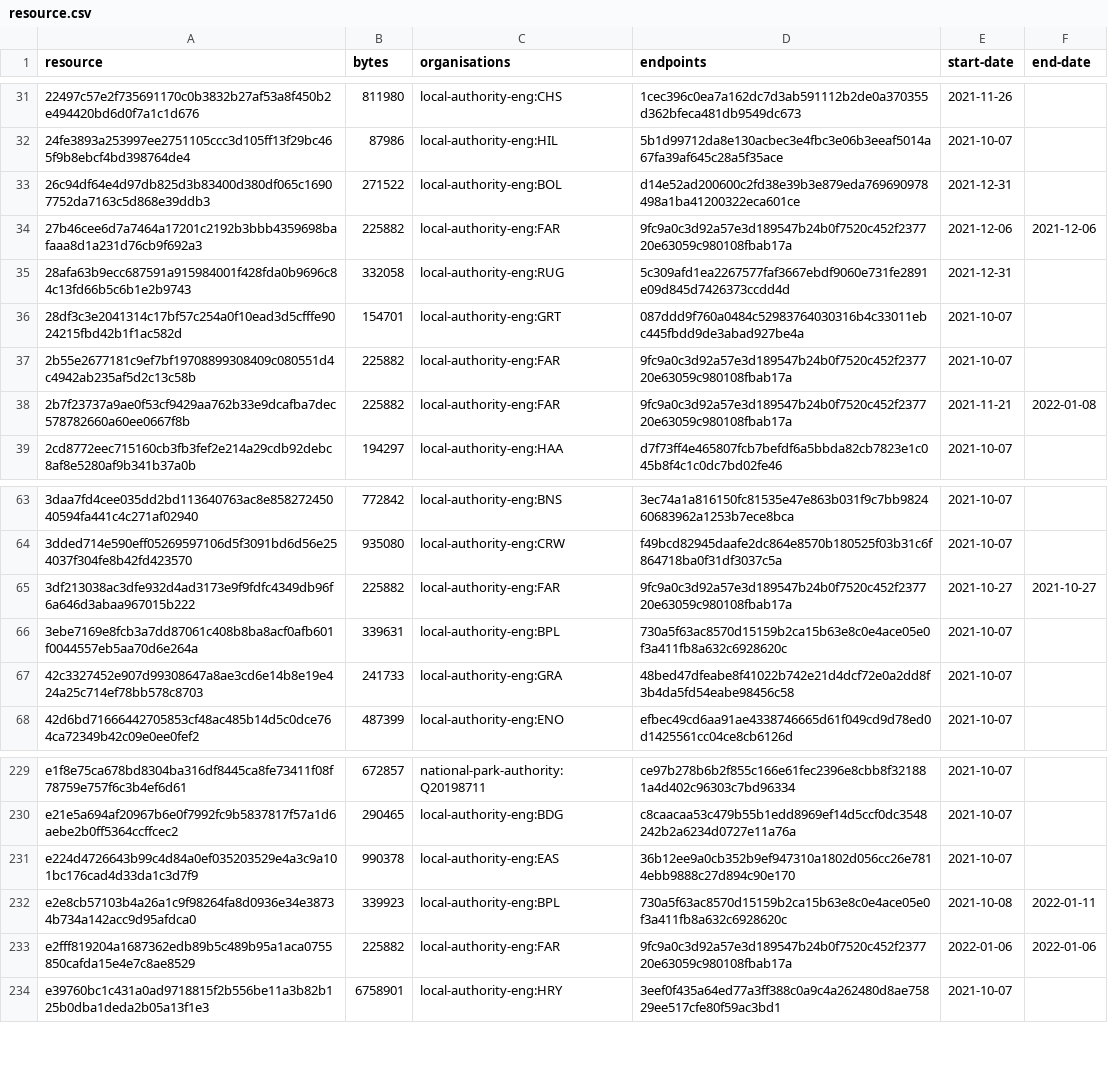
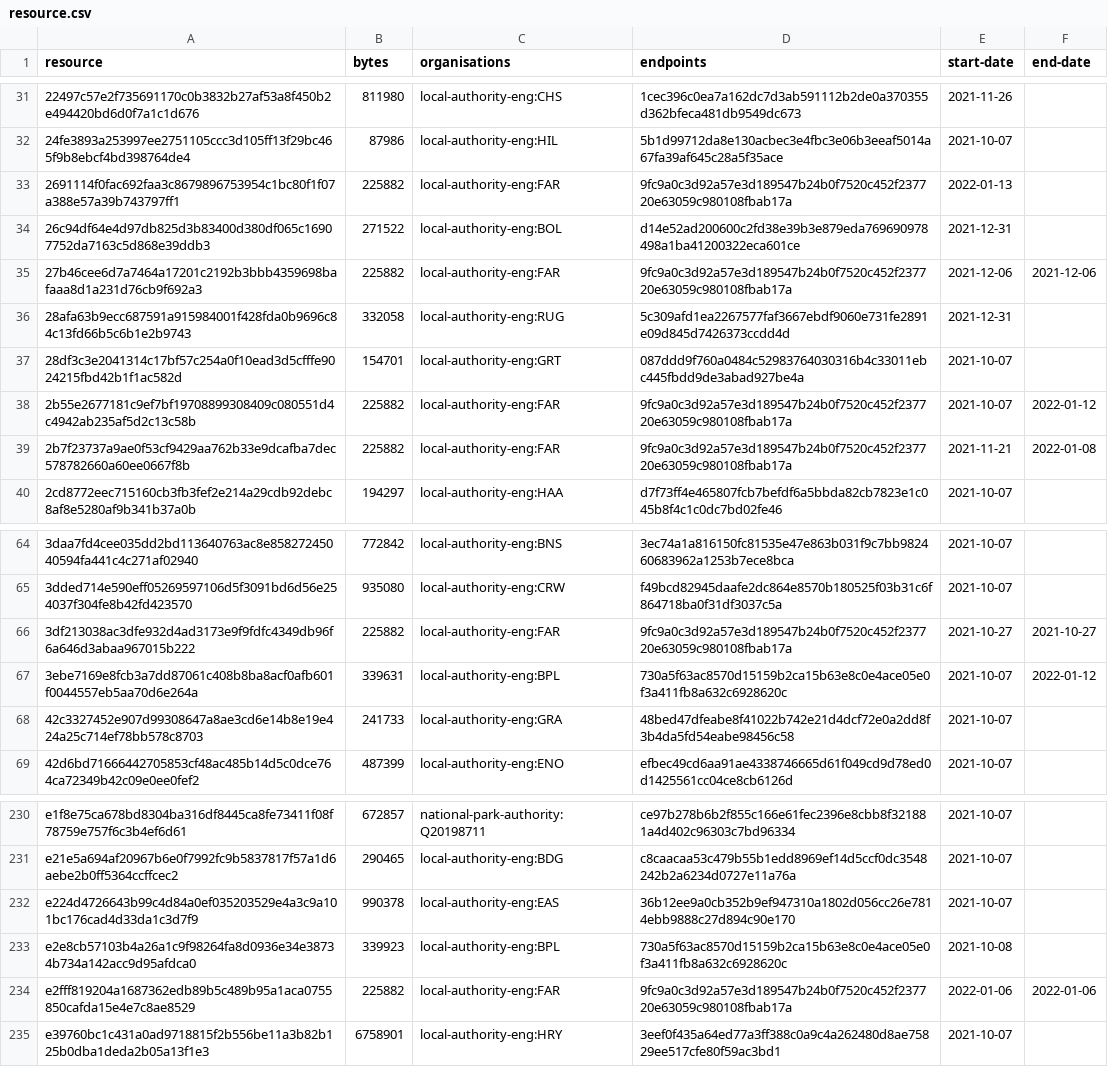
Before and after one commit to digital-land/infrastructure-funding-statement-collection, a CSV file: collection/resource.csv, drawn as a sheet; only a part is shown, gaps mark what is left out.

Commit message:
Collection 2022-01-13

```diff
--- a/collection/resource.csv
+++ b/collection/resource.csv
@@ -32,2 +32,3 @@ resource,bytes,organisations,endpoints,start-date,end-date
 24fe3893a253997ee2751105ccc3d105ff13f29bc465f9b8ebcf4bd398764de4,87986,local-authority-eng:HIL,5b1d99712da8e130acbec3e4fbc3e06b3eeaf5014a67fa39af645c28a5f35ace,2021-10-07,
+2691114f0fac692faa3c8679896753954c1bc80f1f07a388e57a39b743797ff1,225882,local-authority-eng:FAR,9fc9a0c3d92a57e3d189547b24b0f7520c452f237720e63059c980108fbab17a,2022-01-13,
 26c94df64e4d97db825d3b83400d380df065c16907752da7163c5d868e39ddb3,271522,local-authority-eng:BOL,d14e52ad200600c2fd38e39b3e879eda769690978498a1ba41200322eca601ce,2021-12-31,
@@ -36,3 +37,3 @@ resource,bytes,organisations,endpoints,start-date,end-date
 28df3c3e2041314c17bf57c254a0f10ead3d5cfffe9024215fbd42b1f1ac582d,154701,local-authority-eng:GRT,087ddd9f760a0484c52983764030316b4c33011ebc445fbdd9de3abad927be4a,2021-10-07,
-2b55e2677181c9ef7bf19708899308409c080551d4c4942ab235af5d2c13c58b,225882,local-authority-eng:FAR,9fc9a0c3d92a57e3d189547b24b0f7520c452f237720e63059c980108fbab17a,2021-10-07,
+2b55e2677181c9ef7bf19708899308409c080551d4c4942ab235af5d2c13c58b,225882,local-authority-eng:FAR,9fc9a0c3d92a57e3d189547b24b0f7520c452f237720e63059c980108fbab17a,2021-10-07,2022-01-12
 2b7f23737a9ae0f53cf9429aa762b33e9dcafba7dec578782660a60ee0667f8b,225882,local-authority-eng:FAR,9fc9a0c3d92a57e3d189547b24b0f7520c452f237720e63059c980108fbab17a,2021-11-21,2022-01-08
@@ -65,3 +66,3 @@ resource,bytes,organisations,endpoints,start-date,end-date
 3df213038ac3dfe932d4ad3173e9f9fdfc4349db96f6a646d3abaa967015b222,225882,local-authority-eng:FAR,9fc9a0c3d92a57e3d189547b24b0f7520c452f237720e63059c980108fbab17a,2021-10-27,2021-10-27
-3ebe7169e8fcb3a7dd87061c408b8ba8acf0afb601f0044557eb5aa70d6e264a,339631,local-authority-eng:BPL,730a5f63ac8570d15159b2ca15b63e8c0e4ace05e0f3a411fb8a632c6928620c,2021-10-07,
+3ebe7169e8fcb3a7dd87061c408b8ba8acf0afb601f0044557eb5aa70d6e264a,339631,local-authority-eng:BPL,730a5f63ac8570d15159b2ca15b63e8c0e4ace05e0f3a411fb8a632c6928620c,2021-10-07,2022-01-12
 42c3327452e907d99308647a8ae3cd6e14b8e19e424a25c714ef78bb578c8703,241733,local-authority-eng:GRA,48bed47dfeabe8f41022b742e21d4dcf72e0a2dd8f3b4da5fd54eabe98456c58,2021-10-07,
@@ -231,3 +232,3 @@ e21e5a694af20967b6e0f7992fc9b5837817f57a1d6aebe2b0ff5364ccffcec2,290465,local-au
 e224d4726643b99c4d84a0ef035203529e4a3c9a101bc176cad4d33da1c3d7f9,990378,local-authority-eng:EAS,36b12ee9a0cb352b9ef947310a1802d056cc26e7814ebb9888c27d894c90e170,2021-10-07,
-e2e8cb57103b4a26a1c9f98264fa8d0936e34e38734b734a142acc9d95afdca0,339923,local-authority-eng:BPL,730a5f63ac8570d15159b2ca15b63e8c0e4ace05e0f3a411fb8a632c6928620c,2021-10-08,2022-01-11
+e2e8cb57103b4a26a1c9f98264fa8d0936e34e38734b734a142acc9d95afdca0,339923,local-authority-eng:BPL,730a5f63ac8570d15159b2ca15b63e8c0e4ace05e0f3a411fb8a632c6928620c,2021-10-08,
 e2fff819204a1687362edb89b5c489b95a1aca0755850cafda15e4e7c8ae8529,225882,local-authority-eng:FAR,9fc9a0c3d92a57e3d189547b24b0f7520c452f237720e63059c980108fbab17a,2022-01-06,2022-01-06
```
Also changed, not shown: 1 other file.
